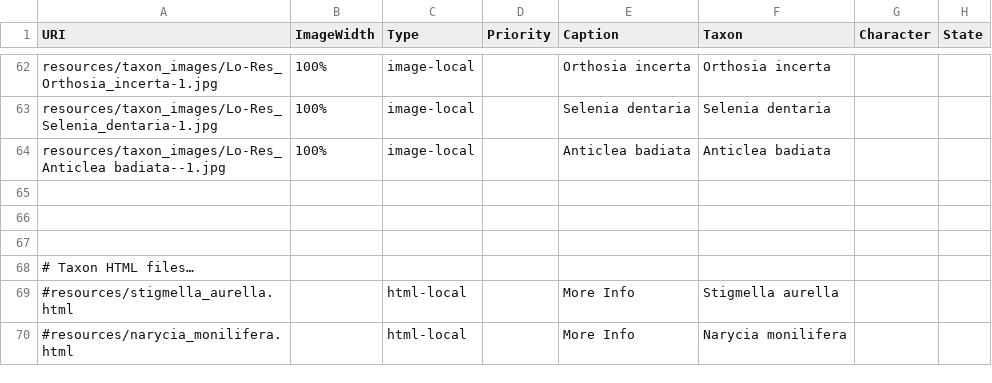
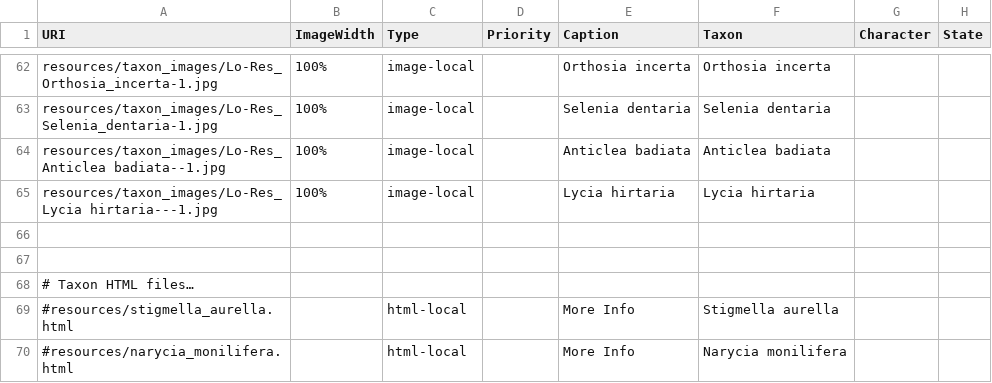
Before and after one commit to enpjp/kb-spring-moths, a CSV file: spring-moths/media.csv, drawn as a sheet; only a part is shown, gaps mark what is left out.

Commit message:
Added taxon image Lycia hirtaria and set to single column key as default

```diff
--- a/spring-moths/media.csv
+++ b/spring-moths/media.csv
@@ -64,3 +64,3 @@
 "resources/taxon_images/Lo-Res_Anticlea badiata--1.jpg","100%","image-local",,"Anticlea badiata","Anticlea badiata",,
-,,,,,,,
+"resources/taxon_images/Lo-Res_Lycia hirtaria---1.jpg","100%","image-local",,"Lycia hirtaria","Lycia hirtaria",,
 ,,,,,,,
```
Also changed, not shown: spring-moths/config.csv, 1 other file.
